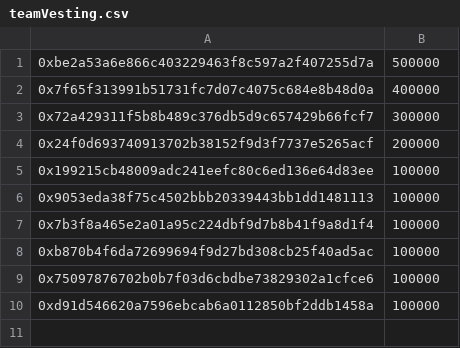
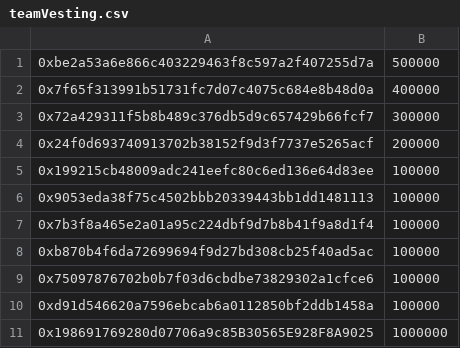
Before and after one commit to fluencelabs/dao, a CSV file: contracts/teamVesting.csv, drawn as a sheet; the diff names each change by its address in the sheet, - before the commit and + after, or states it on an @@ line.

```diff
--- a/contracts/teamVesting.csv
+++ b/contracts/teamVesting.csv
+row 11: 0x198691769280d07706a9c85B30565E928F8A9025 | 1000000
```
Also changed, not shown: 20 other files.
